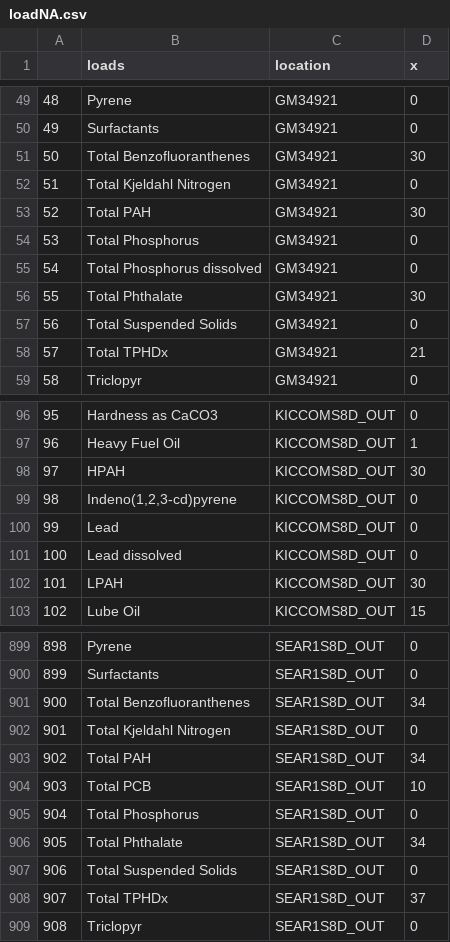
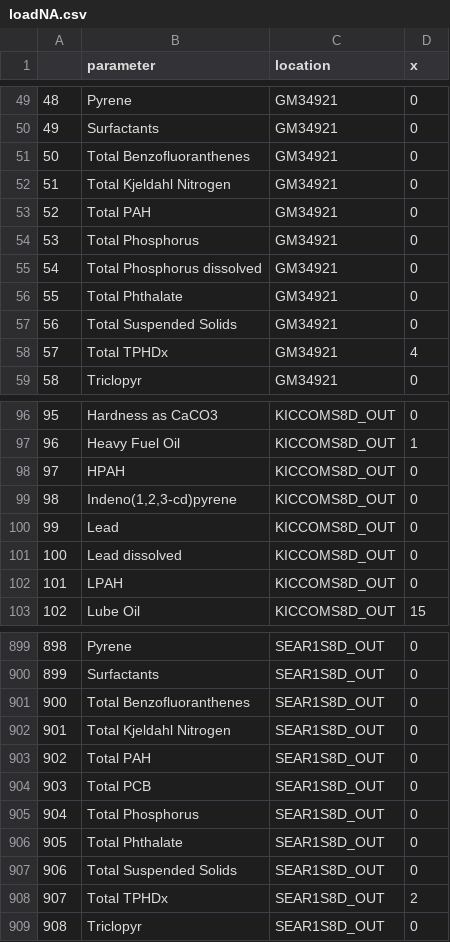
Before and after one commit to ethankale/ecy-wa-s8d, a CSV file: output/loadNA.csv, drawn as a sheet; only a part is shown, gaps mark what is left out; the diff covers the shown part only.

Commit message:
Fixed loads, some missing storm/sample events
Revised the load calculation to accurately calculate kilograms.  Added a
routine so that samples with missing end dates will have the missing
values replaced with the start date.

```diff
--- a/output/loadNA.csv
+++ b/output/loadNA.csv
@@ -1 +1 @@
-"","loads","location","x"
+"","parameter","location","x"
@@ -50,10 +50,10 @@
 "49","Surfactants","GM34921",0
-"50","Total Benzofluoranthenes","GM34921",30
+"50","Total Benzofluoranthenes","GM34921",0
 "51","Total Kjeldahl Nitrogen","GM34921",0
-"52","Total PAH","GM34921",30
+"52","Total PAH","GM34921",0
 "53","Total Phosphorus","GM34921",0
 "54","Total Phosphorus dissolved","GM34921",0
-"55","Total Phthalate","GM34921",30
+"55","Total Phthalate","GM34921",0
 "56","Total Suspended Solids","GM34921",0
-"57","Total TPHDx","GM34921",21
+"57","Total TPHDx","GM34921",4
 "58","Triclopyr","GM34921",0
@@ -97,3 +97,3 @@
 "96","Heavy Fuel Oil","KICCOMS8D_OUT",1
-"97","HPAH","KICCOMS8D_OUT",30
+"97","HPAH","KICCOMS8D_OUT",0
 "98","Indeno(1,2,3-cd)pyrene","KICCOMS8D_OUT",0
@@ -101,3 +101,3 @@
 "100","Lead dissolved","KICCOMS8D_OUT",0
-"101","LPAH","KICCOMS8D_OUT",30
+"101","LPAH","KICCOMS8D_OUT",0
 "102","Lube Oil","KICCOMS8D_OUT",15
@@ -900,10 +900,10 @@
 "899","Surfactants","SEAR1S8D_OUT",0
-"900","Total Benzofluoranthenes","SEAR1S8D_OUT",34
+"900","Total Benzofluoranthenes","SEAR1S8D_OUT",0
 "901","Total Kjeldahl Nitrogen","SEAR1S8D_OUT",0
-"902","Total PAH","SEAR1S8D_OUT",34
-"903","Total PCB","SEAR1S8D_OUT",10
+"902","Total PAH","SEAR1S8D_OUT",0
+"903","Total PCB","SEAR1S8D_OUT",0
 "904","Total Phosphorus","SEAR1S8D_OUT",0
-"905","Total Phthalate","SEAR1S8D_OUT",34
+"905","Total Phthalate","SEAR1S8D_OUT",0
 "906","Total Suspended Solids","SEAR1S8D_OUT",0
-"907","Total TPHDx","SEAR1S8D_OUT",37
+"907","Total TPHDx","SEAR1S8D_OUT",2
 "908","Triclopyr","SEAR1S8D_OUT",0
```
Also changed, not shown: 135 edited cells elsewhere in this file, output/loadCount.csv, 2 other files.
